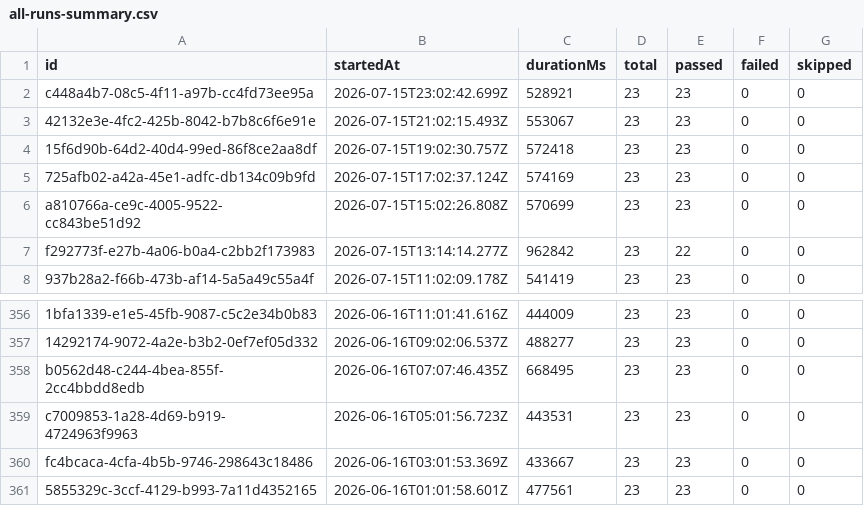
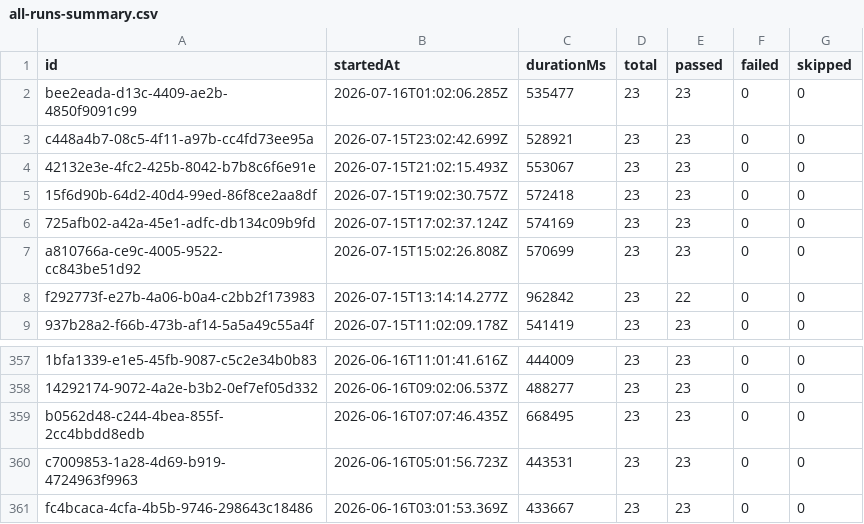
Before and after one commit to Shunyalabsai/widgets-automation, a CSV file: docs/exports/all-runs-summary.csv, drawn as a sheet; only a part is shown, gaps mark what is left out.

```diff
--- a/docs/exports/all-runs-summary.csv
+++ b/docs/exports/all-runs-summary.csv
@@ -1,2 +1,3 @@
 id,startedAt,durationMs,total,passed,failed,skipped
+bee2eada-d13c-4409-ae2b-4850f9091c99,2026-07-16T01:02:06.285Z,535477,23,23,0,0
 c448a4b7-08c5-4f11-a97b-cc4fd73ee95a,2026-07-15T23:02:42.699Z,528921,23,23,0,0
@@ -360,2 +361 @@ c7009853-1a28-4d69-b919-4724963f9963,2026-06-16T05:01:56.723Z,443531,23,23,0,0
 fc4bcaca-4cfa-4b5b-9746-298643c18486,2026-06-16T03:01:53.369Z,433667,23,23,0,0
-5855329c-3ccf-4129-b993-7a11d4352165,2026-06-16T01:01:58.601Z,477561,23,23,0,0
```
Also changed, not shown: docs/exports/current-run.csv, 2 other files.
